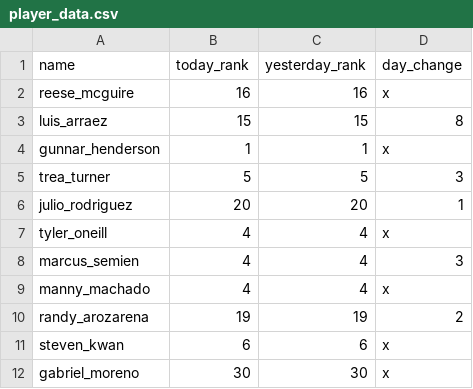
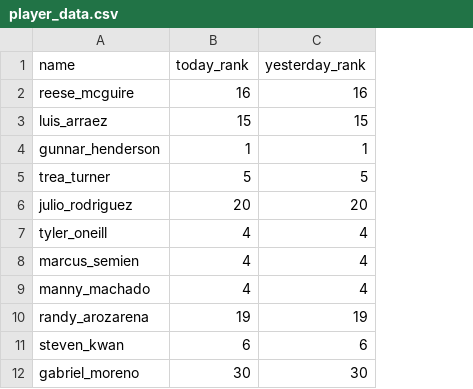
Before and after one commit to SterlingIvey/swing_scout, a CSV file: player_data.csv, drawn as a sheet; the diff names each change by its address in the sheet, - before the commit and + after, or states it on an @@ line.

Commit message:
Update player_data.csv

```diff
--- a/player_data.csv
+++ b/player_data.csv
-column D (day_change), rows 2-12: x | 8 | x | 3 | 1 | x | 3 | x | 2 | x | x
```
